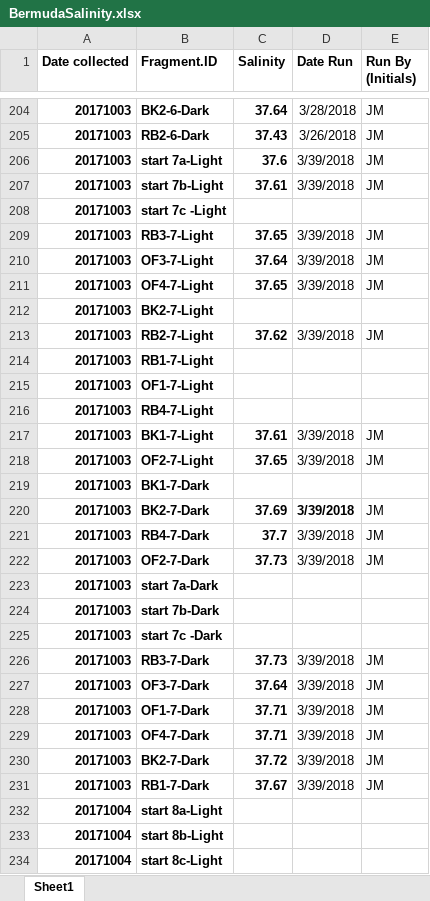
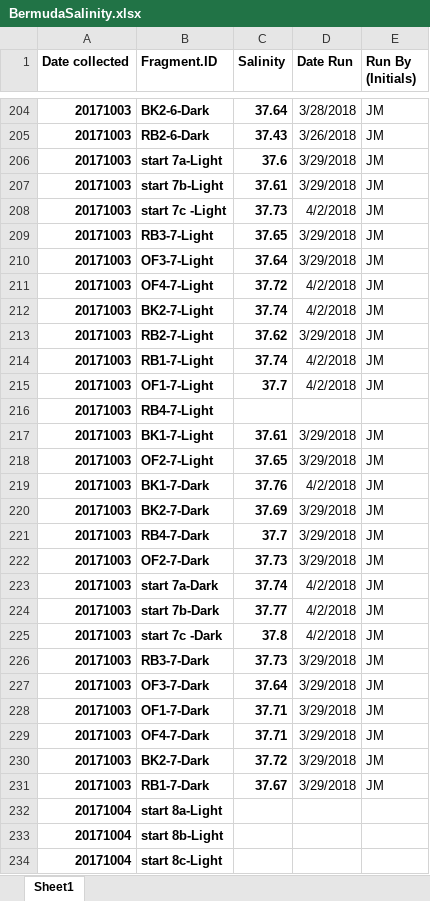
Before and after one commit to SilbigerLab/Titrator, an Excel workbook: Data/BermudaSalinity.xlsx, sheet Sheet1, drawn as a sheet; only a part is shown, gaps mark what is left out; values as stored, in another font and other column widths than the file's, no borders; the diff covers the shown part only; the diff names each change by its address in the sheet, - before the commit and + after, or states it on an @@ line.

```diff
--- a/Data/BermudaSalinity.xlsx (sheet Sheet1)
+++ b/Data/BermudaSalinity.xlsx (sheet Sheet1)
-D206:D207 (Date Run): 3/39/2018
+D206:D207 (Date Run): 3/29/2018
-C208 (Salinity): (empty)
+C208 (Salinity): 37.73
-D208 (Date Run): (empty)
+D208 (Date Run): 4/2/2018
-E208 (Run By (Initials)): (empty)
+E208 (Run By (Initials)): JM
-D209:D210 (Date Run): 3/39/2018
+D209:D210 (Date Run): 3/29/2018
-C211 (Salinity): 37.65
+C211 (Salinity): 37.72
-D211 (Date Run): 3/39/2018
+D211 (Date Run): 4/2/2018
-C212 (Salinity): (empty)
+C212 (Salinity): 37.74
-D212 (Date Run): (empty)
+D212 (Date Run): 4/2/2018
-E212 (Run By (Initials)): (empty)
+E212 (Run By (Initials)): JM
-D213 (Date Run): 3/39/2018
+D213 (Date Run): 3/29/2018
-C214 (Salinity): (empty)
+C214 (Salinity): 37.74
-D214:D215 (Date Run): (empty)
+D214:D215 (Date Run): 4/2/2018
-E214:E215 (Run By (Initials)): (empty)
+E214:E215 (Run By (Initials)): JM
-C215 (Salinity): (empty)
+C215 (Salinity): 37.7
-D217:D218 (Date Run): 3/39/2018
+D217:D218 (Date Run): 3/29/2018
-C219 (Salinity): (empty)
+C219 (Salinity): 37.76
-D219 (Date Run): (empty)
+D219 (Date Run): 4/2/2018
-E219 (Run By (Initials)): (empty)
+E219 (Run By (Initials)): JM
-D220:D222 (Date Run): 3/39/2018
+D220:D222 (Date Run): 3/29/2018
-D220 bold: on
+D220 bold: off
-C223 (Salinity): (empty)
+C223 (Salinity): 37.74
-D223:D225 (Date Run): (empty)
+D223:D225 (Date Run): 4/2/2018
-E223:E225 (Run By (Initials)): (empty)
+E223:E225 (Run By (Initials)): JM
-C224 (Salinity): (empty)
+C224 (Salinity): 37.77
-C225 (Salinity): (empty)
+C225 (Salinity): 37.8
-D226:D231 (Date Run): 3/39/2018
+D226:D231 (Date Run): 3/29/2018
```
Also changed, not shown: 59 edited cells elsewhere in this sheet, Data/CRMAccuracyData.xlsx, 8 other files.
